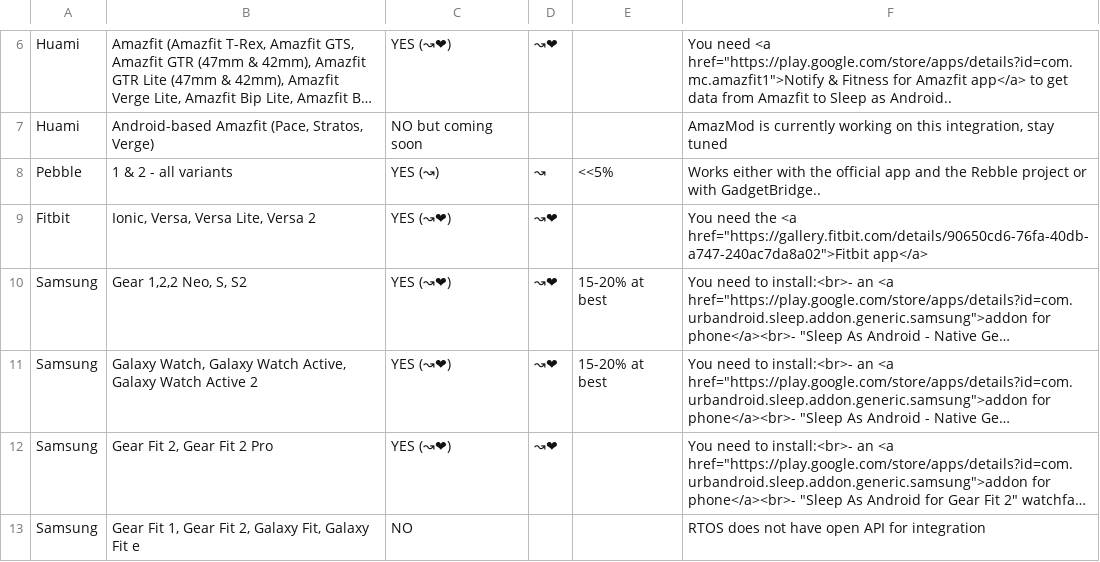
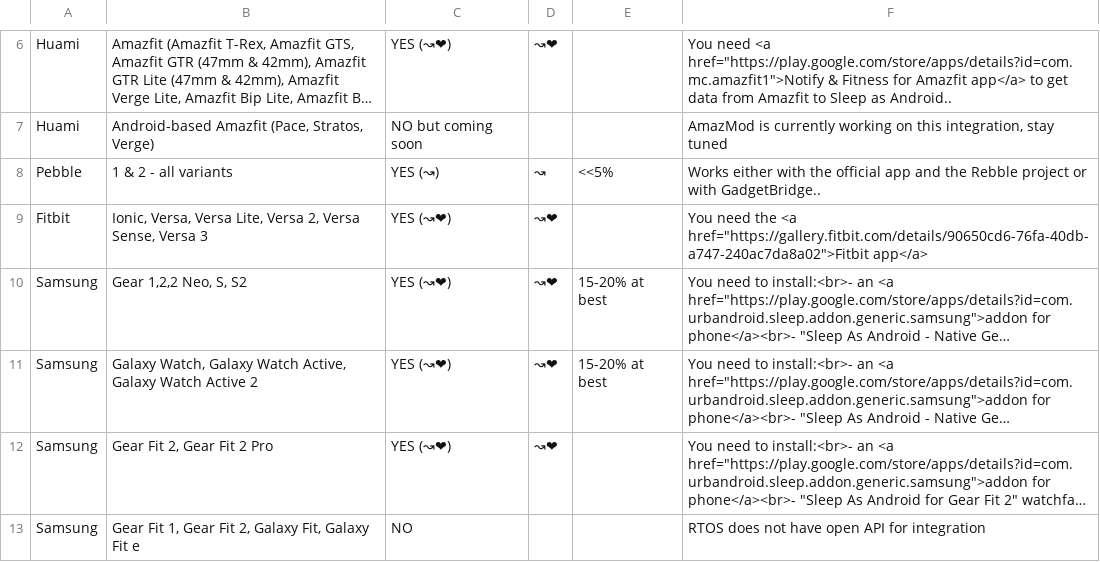
Before and after one commit to urbandroid-team/sleep-docs, a CSV file: _data/wearables.csv, drawn as a sheet; only a part is shown, gaps mark what is left out; long unchanged cells end in …; the diff names each change by its address in the sheet, - before the commit and + after, or states it on an @@ line.

Commit message:
Add new supported Fitbit watches

```diff
--- a/_data/wearables.csv
+++ b/_data/wearables.csv
-B9: Ionic, Versa, Versa Lite, Versa 2
+B9: Ionic, Versa, Versa Lite, Versa 2, Versa Sense, Versa 3
```
